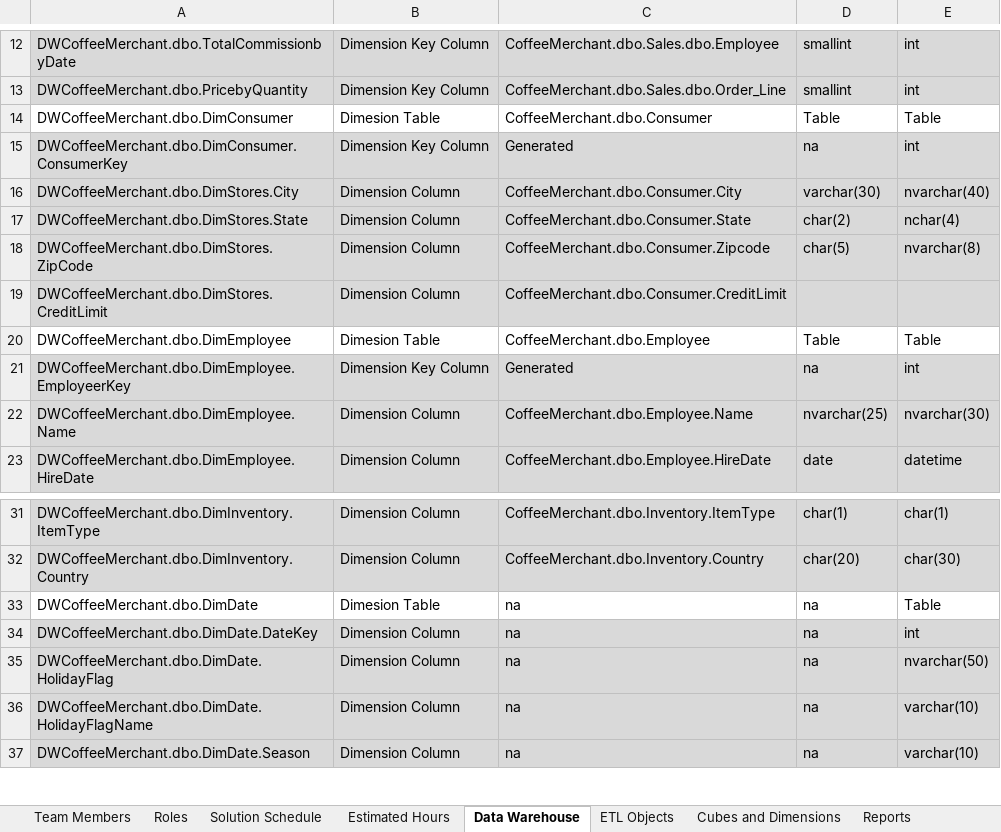
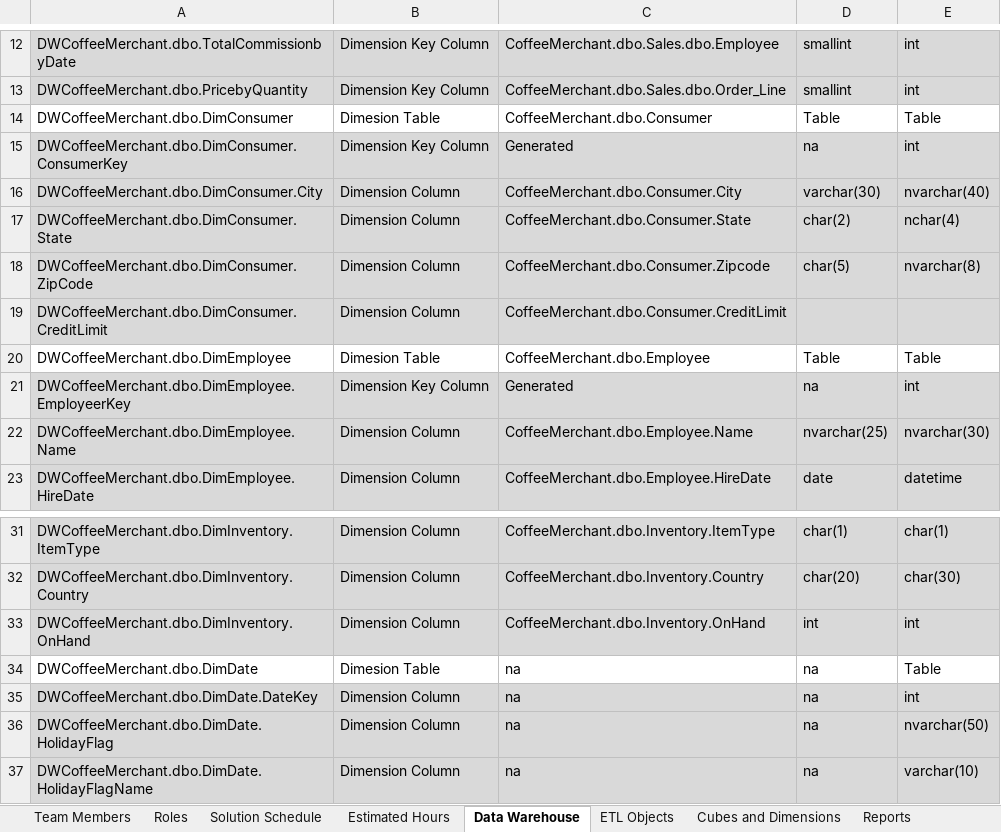
Before and after one commit to hdbrouwer/CoffeeMerchant, an Excel workbook: CoffeeMerchant/BISolutionWorksheets.xlsx, sheet Data Warehouse, drawn as a sheet; only a part is shown, gaps mark what is left out; the shorter side is filled out with more unchanged rows; values as stored, in another font and other column widths than the file's, no borders; the diff names each change by its address in the sheet, - before the commit and + after, or states it on an @@ line.

```diff
--- a/CoffeeMerchant/BISolutionWorksheets.xlsx (sheet Data Warehouse)
+++ b/CoffeeMerchant/BISolutionWorksheets.xlsx (sheet Data Warehouse)
-A16: DWCoffeeMerchant.dbo.DimStores.City
+A16: DWCoffeeMerchant.dbo.DimConsumer.City
-A17: DWCoffeeMerchant.dbo.DimStores.State
+A17: DWCoffeeMerchant.dbo.DimConsumer.State
-A18: DWCoffeeMerchant.dbo.DimStores.ZipCode
+A18: DWCoffeeMerchant.dbo.DimConsumer.ZipCode
-A19: DWCoffeeMerchant.dbo.DimStores.CreditLimit
+A19: DWCoffeeMerchant.dbo.DimConsumer.CreditLimit
+row 33: DWCoffeeMerchant.dbo.DimInventory.OnHand | Dimension Column | CoffeeMerchant.dbo.Inventory.OnHand | int | int
```
Also changed, not shown: 1 other file.
